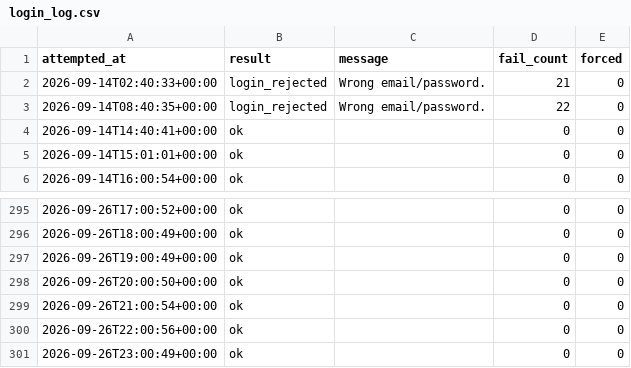
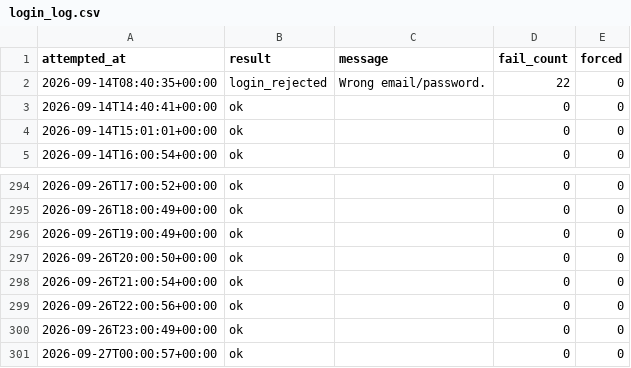
Before and after one commit to rainbow-love-lang/gold-sentiment, a CSV file: login_log.csv, drawn as a sheet; only a part is shown, gaps mark what is left out; removed rows and columns are numbered as before the commit, all else as after; the diff names each change by its address in the sheet, - before the commit and + after, or states it on an @@ line.

```diff
--- a/login_log.csv
+++ b/login_log.csv
-row 2: 2026-09-14T02:40:33+00:00 | login_rejected | Wrong email/password. | 21 | 0
+row 301: 2026-09-27T00:00:57+00:00 | ok |  | 0 | 0
```
Also changed, not shown: positionbook.csv, 1 other file.
